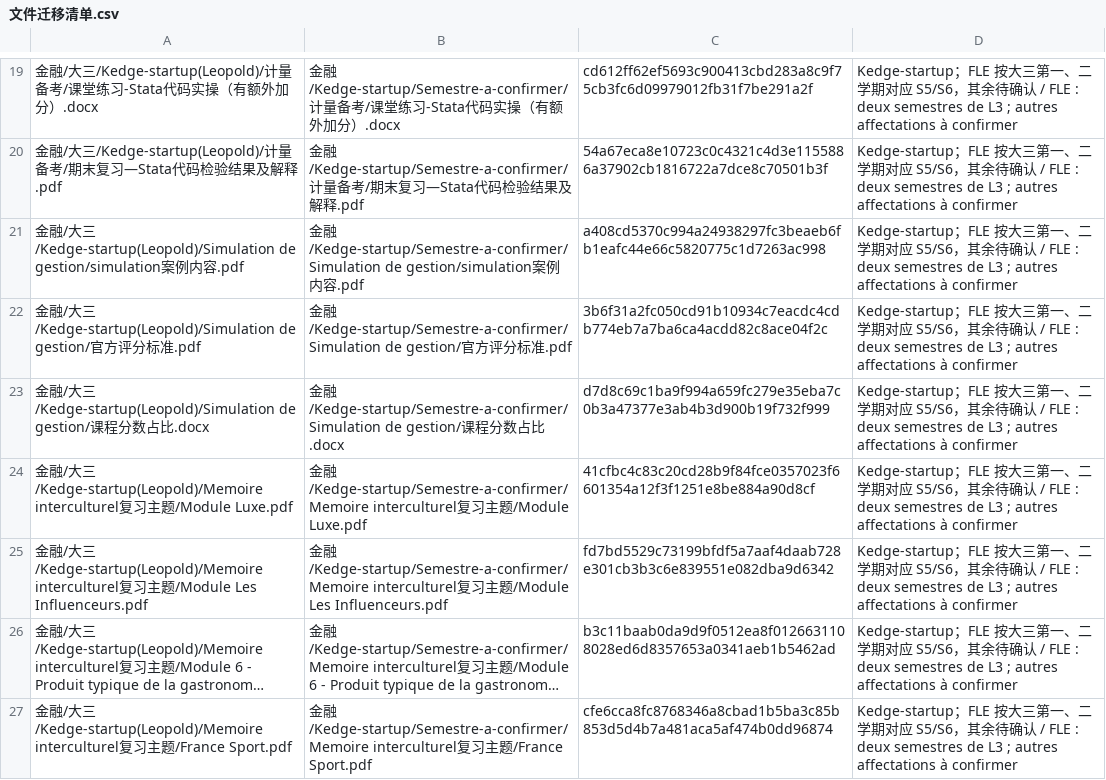
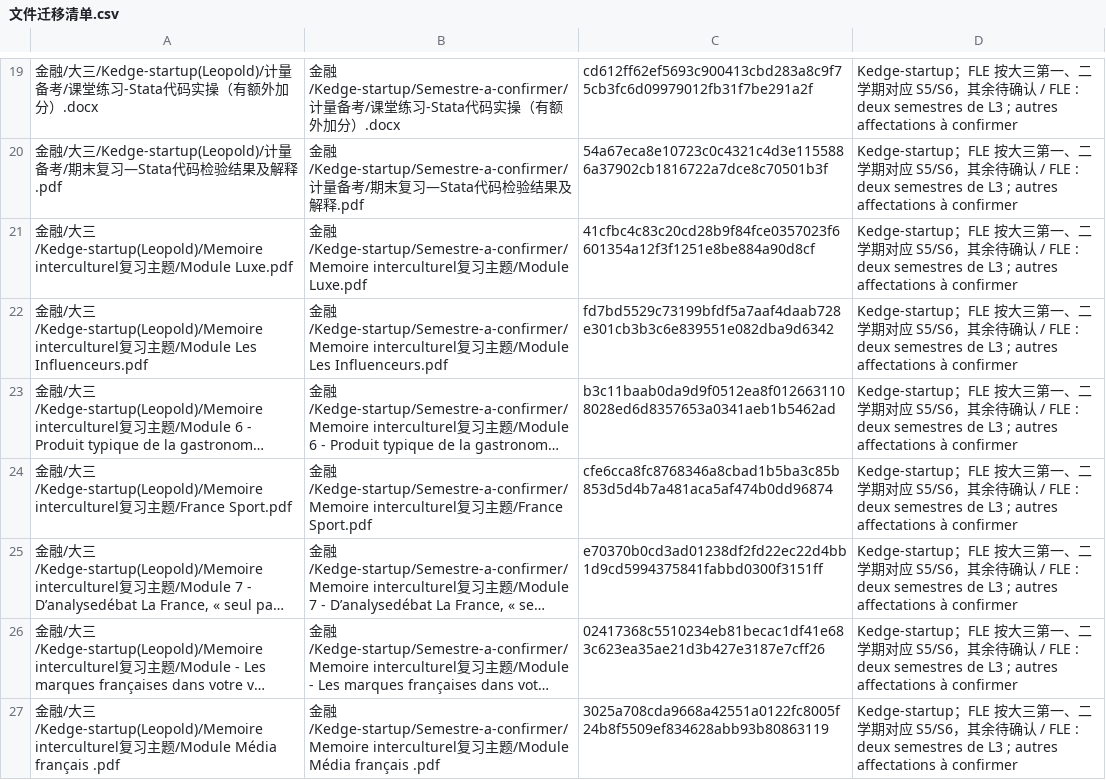
Before and after one commit to aloysiason/IFC_notes, a CSV file: _整理记录/文件迁移清单.csv, drawn as a sheet; only a part is shown, gaps mark what is left out; the shorter side is filled out with more unchanged rows; long unchanged cells end in ….

Commit message:
下线 Simulation de gestion 并更新金融课程资料

```diff
--- a/_整理记录/文件迁移清单.csv
+++ b/_整理记录/文件迁移清单.csv
@@ -20,5 +20,2 @@
 金融/大三/Kedge-startup(Leopold)/计量备考/期末复习—Stata代码检验结果及解释.pdf,金融/Kedge-startup/Semestre-a-confirmer/计量备考/期末复习—Stata代码检验结果及解释.pdf,54a67eca8e10723c0c4321c4d3e1155886a37902cb1816722a7dce8c70501b3f,Kedge-startup；FLE 按大三第一、二学期对应 S5/S6，其余待确认 / FLE : deux semestres de L3 ; autres affectations à confirmer
-金融/大三/Kedge-startup(Leopold)/Simulation de gestion/simulation案例内容.pdf,金融/Kedge-startup/Semestre-a-confirmer/Simulation de gestion/simulation案例内容.pdf,a408cd5370c994a24938297fc3beaeb6fb1eafc44e66c5820775c1d7263ac998,Kedge-startup；FLE 按大三第一、二学期对应 S5/S6，其余待确认 / FLE : deux semestres de L3 ; autres affectations à confirmer
-金融/大三/Kedge-startup(Leopold)/Simulation de gestion/官方评分标准.pdf,金融/Kedge-startup/Semestre-a-confirmer/Simulation de gestion/官方评分标准.pdf,3b6f31a2fc050cd91b10934c7eacdc4cdb774eb7a7ba6ca4acdd82c8ace04f2c,Kedge-startup；FLE 按大三第一、二学期对应 S5/S6，其余待确认 / FLE : deux semestres de L3 ; autres affectations à confirmer
-金融/大三/Kedge-startup(Leopold)/Simulation de gestion/课程分数占比.docx,金融/Kedge-startup/Semestre-a-confirmer/Simulation de gestion/课程分数占比.docx,d7d8c69c1ba9f994a659fc279e35eba7c0b3a47377e3ab4b3d900b19f732f999,Kedge-startup；FLE 按大三第一、二学期对应 S5/S6，其余待确认 / FLE : deux semestres de L3 ; autres affectations à confirmer
 金融/大三/Kedge-startup(Leopold)/Memoire interculturel复习主题/Module Luxe.pdf,金融/Kedge-startup/Semestre-a-confirmer/Memoire interculturel复习主题/Module Luxe.pdf,41cfbc4c83c20cd28b9f84fce0357023f6601354a12f3f1251e8be884a90d8cf,Kedge-startup；FLE 按大三第一、二学期对应 S5/S6，其余待确认 / FLE : deux semestres de L3 ; autres affectations à confirmer
```
Also changed, not shown: 9 other files.
